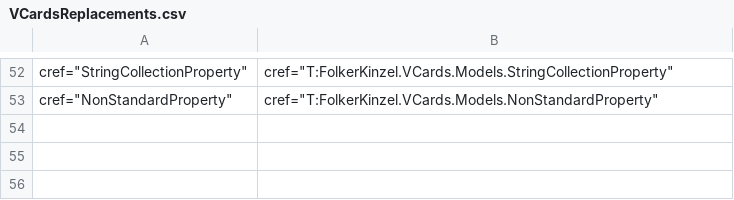
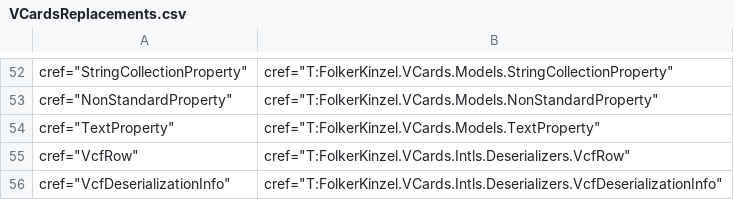
Before and after one commit to FolkerKinzel/Tsltn, a CSV file: src/Reverser/VCardsReplacements.csv, drawn as a sheet; only a part is shown, gaps mark what is left out.

```diff
--- a/src/Reverser/VCardsReplacements.csv
+++ b/src/Reverser/VCardsReplacements.csv
@@ -53 +53,4 @@ cref="StringCollectionProperty",cref="T:FolkerKinzel.VCards.Models.StringCollect
 cref="NonStandardProperty",cref="T:FolkerKinzel.VCards.Models.NonStandardProperty"
+cref="TextProperty",cref="T:FolkerKinzel.VCards.Models.TextProperty"
+cref="VcfRow",cref="T:FolkerKinzel.VCards.Intls.Deserializers.VcfRow"
+cref="VcfDeserializationInfo",cref="T:FolkerKinzel.VCards.Intls.Deserializers.VcfDeserializationInfo"
```
Also changed, not shown: 4 other files.
